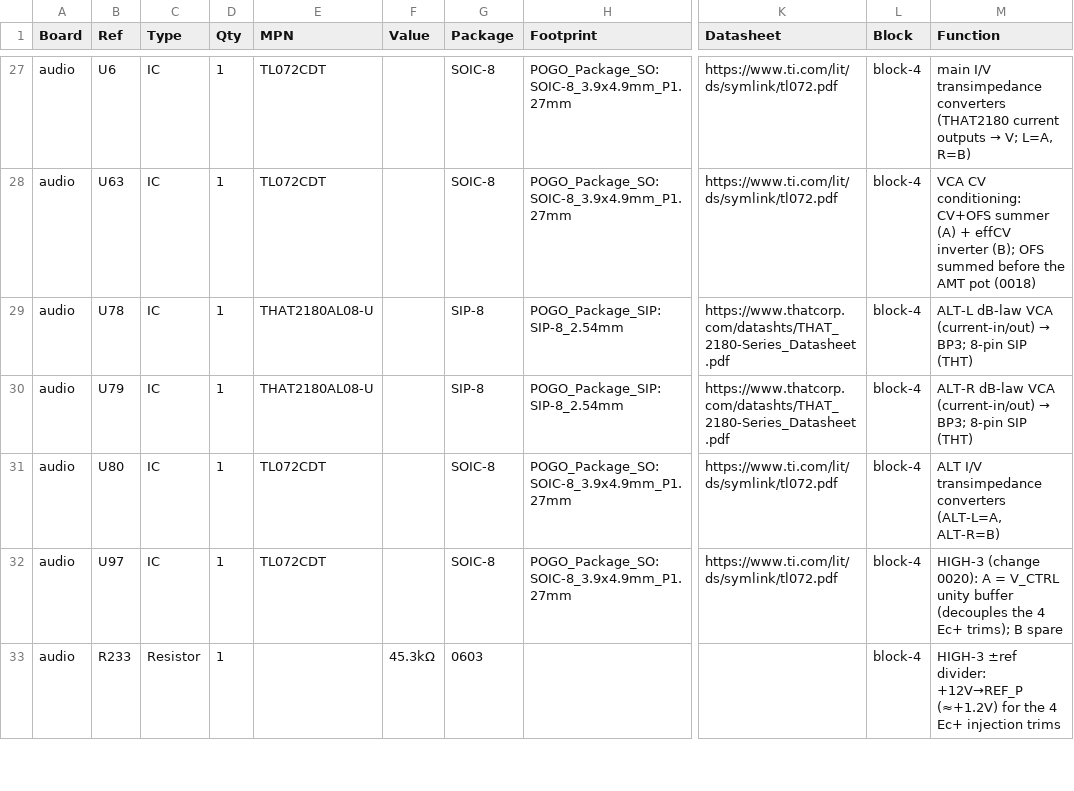
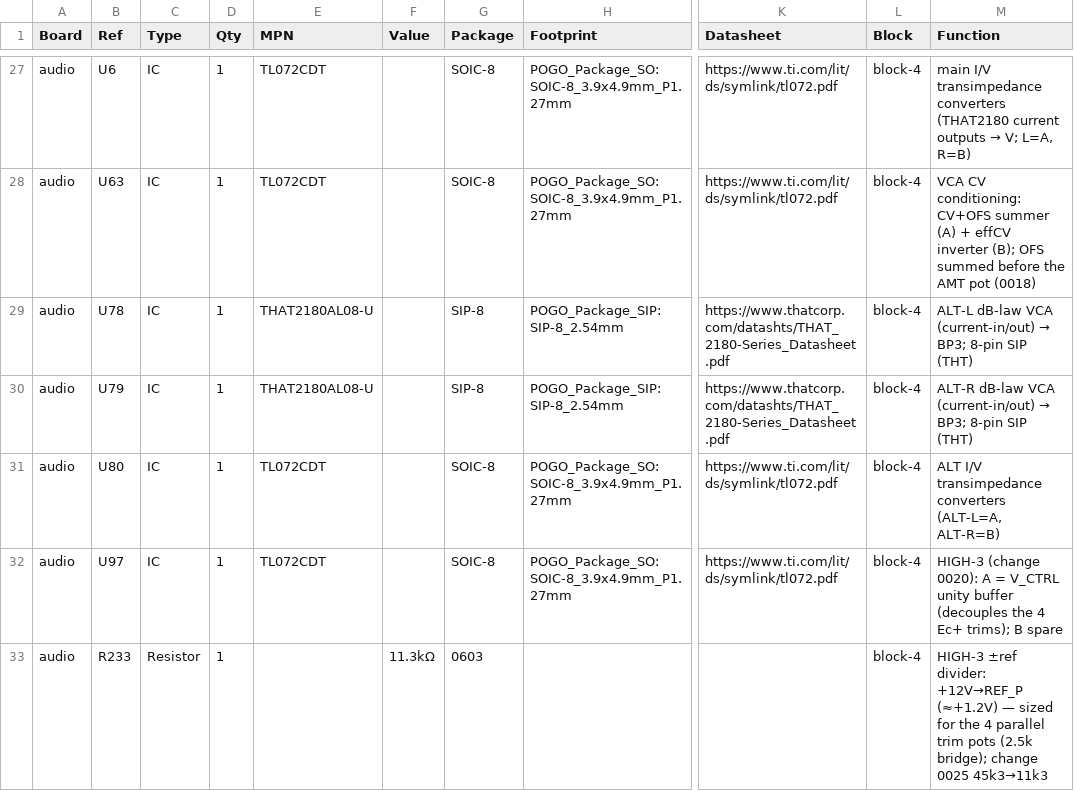
Before and after one commit to jeffmhopkins/POGO, a CSV file: docs/pogo-bom.csv, drawn as a sheet; only a part is shown, gaps mark what is left out; the diff covers the shown part only; the diff names each change by its address in the sheet, - before the commit and + after, or states it on an @@ line.

```diff
--- a/docs/pogo-bom.csv
+++ b/docs/pogo-bom.csv
-F33 (Value): 45.3kΩ
+F33 (Value): 11.3kΩ
-M33 (Function): …+12V→REF_P (≈+1.2V) for the 4 Ec+ injection trims
+M33 (Function): …+12V→REF_P (≈+1.2V) — sized for the 4 parallel trim pots (2.5k bridge); change 0025 45k3→11k3
```
Also changed, not shown: 14 edited cells elsewhere in this file, kicad/pogo-bom.csv, 13 other files.
